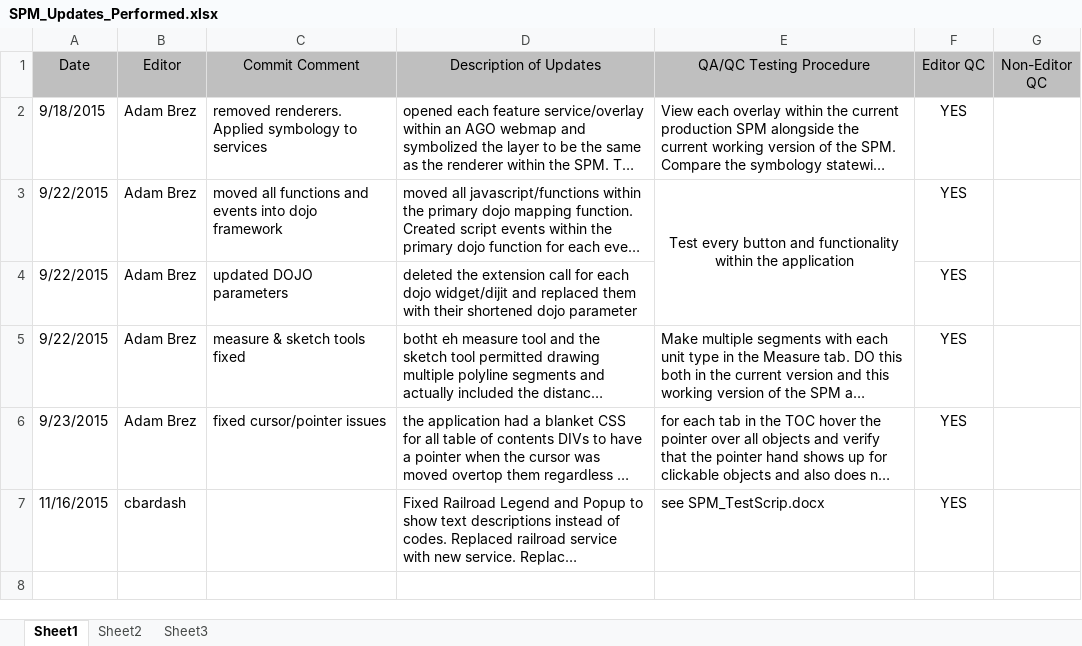
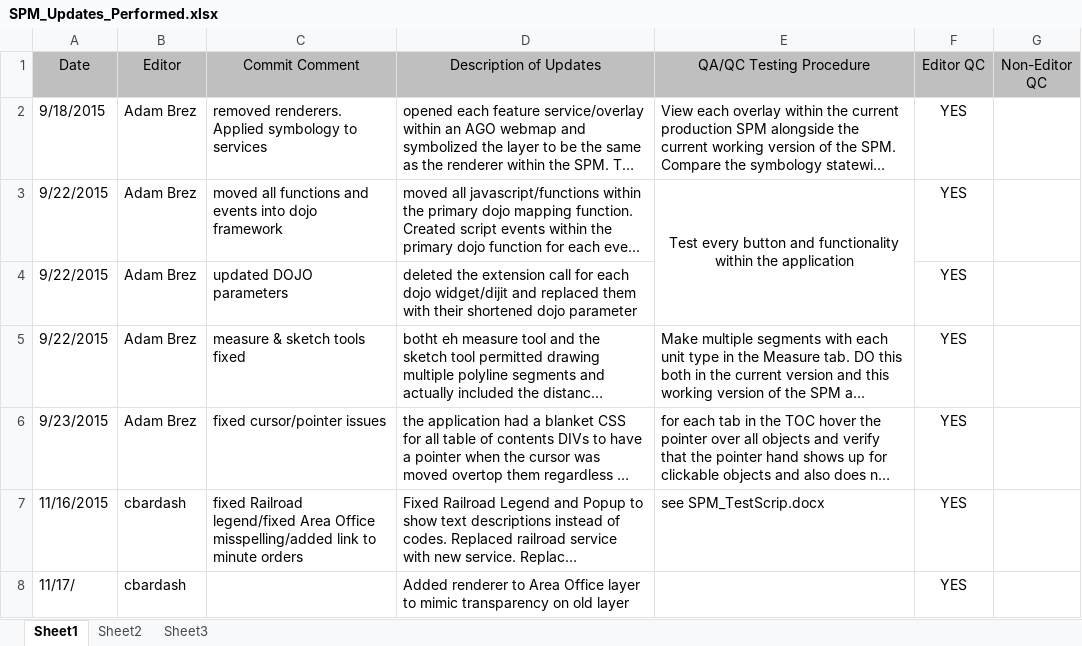
Before and after one commit to RephenSoss/javascript, an Excel workbook: StatewidePlanningMap/SPM_Updates_Performed.xlsx, sheet Sheet1, drawn as a sheet; long unchanged cells end in …; values as stored, in another font and other column widths than the file's, no borders; the diff names each change by its address in the sheet, - before the commit and + after, or states it on an @@ line.

Commit message:
added area office renderer/fixed RR popup title/removed ESRI logo

```diff
--- a/StatewidePlanningMap/SPM_Updates_Performed.xlsx (sheet Sheet1)
+++ b/StatewidePlanningMap/SPM_Updates_Performed.xlsx (sheet Sheet1)
-C7 (Commit Comment): (empty)
+C7 (Commit Comment): fixed Railroad legend/fixed Area Office misspelling/added link to minute orders
+row 8: 11/17/ | cbardash |  | Added renderer to Area Office layer to mimic transparency on old layer |  | YES
```
Also changed, not shown: 1 other file.
